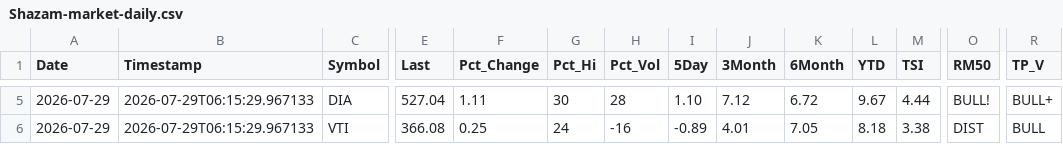
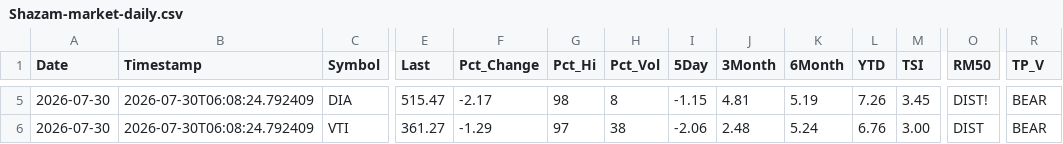
Before and after one commit to blumenty/stock-data-automation, a CSV file: data/Shazam-market-daily.csv, drawn as a sheet; only a part is shown, gaps mark what is left out; the diff covers the shown part only; the diff names each change by its address in the sheet, - before the commit and + after, or states it on an @@ line.

```diff
--- a/data/Shazam-market-daily.csv
+++ b/data/Shazam-market-daily.csv
-A5:A6 (Date): 2026-07-29
+A5:A6 (Date): 2026-07-30
-B5:B6 (Timestamp): 2026-07-29T06:15:29.967133
+B5:B6 (Timestamp): 2026-07-30T06:08:24.792409
-E5 (Last): 527.04
+E5 (Last): 515.47
-F5 (Pct_Change): 1.11
+F5 (Pct_Change): -2.17
-G5 (Pct_Hi): 30
+G5 (Pct_Hi): 98
-H5 (Pct_Vol): 28
+H5 (Pct_Vol): 8
-I5 (5Day): 1.10
+I5 (5Day): -1.15
-J5 (3Month): 7.12
+J5 (3Month): 4.81
-K5 (6Month): 6.72
+K5 (6Month): 5.19
-L5 (YTD): 9.67
+L5 (YTD): 7.26
-M5 (TSI): 4.44
+M5 (TSI): 3.45
-O5 (RM50): BULL!
+O5 (RM50): DIST!
-R5 (TP_V): BULL+
+R5 (TP_V): BEAR
-E6 (Last): 366.08
+E6 (Last): 361.27
-F6 (Pct_Change): 0.25
+F6 (Pct_Change): -1.29
-G6 (Pct_Hi): 24
+G6 (Pct_Hi): 97
-H6 (Pct_Vol): -16
+H6 (Pct_Vol): 38
-I6 (5Day): -0.89
+I6 (5Day): -2.06
-J6 (3Month): 4.01
+J6 (3Month): 2.48
-K6 (6Month): 7.05
+K6 (6Month): 5.24
-L6 (YTD): 8.18
+L6 (YTD): 6.76
-M6 (TSI): 3.38
+M6 (TSI): 3.00
-R6 (TP_V): BULL
+R6 (TP_V): BEAR
```
Also changed, not shown: 35 edited cells elsewhere in this file, data/shazam-tsi-history.csv, 4 other files.
